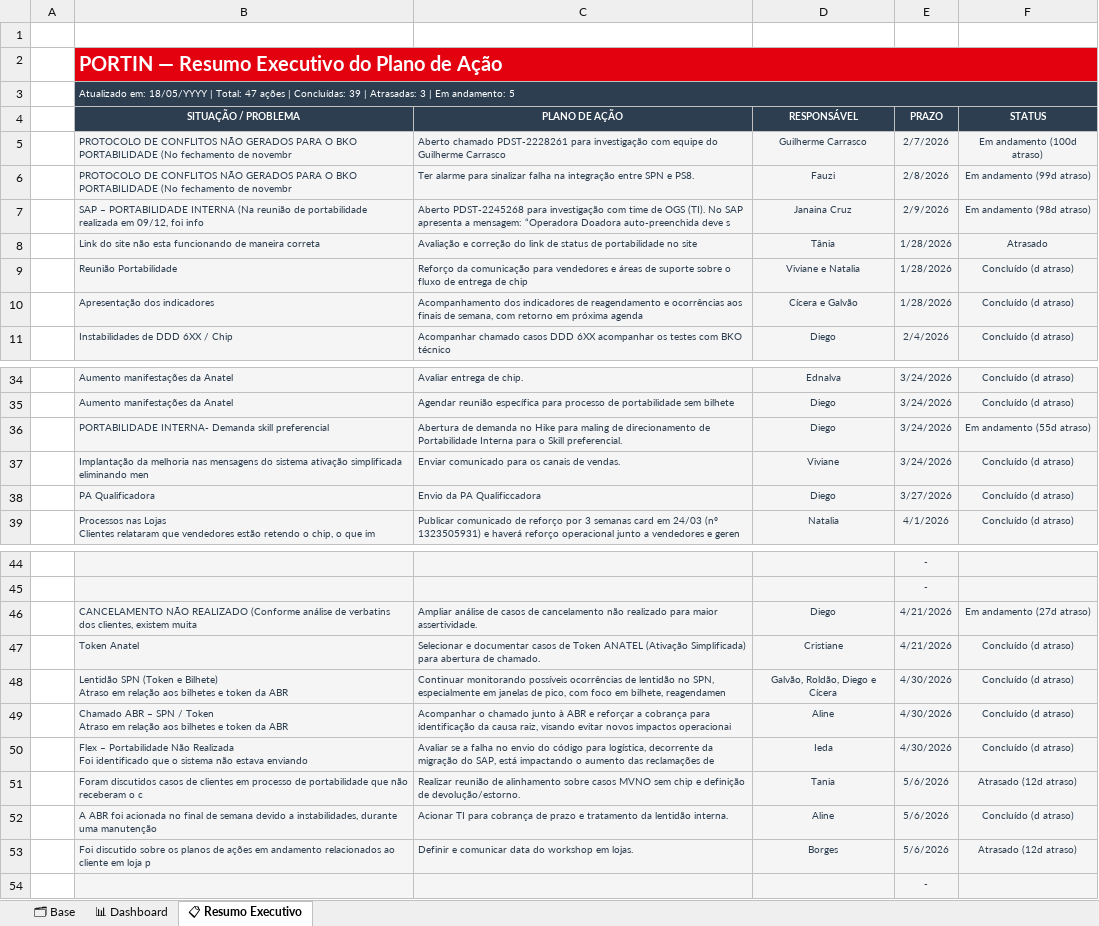
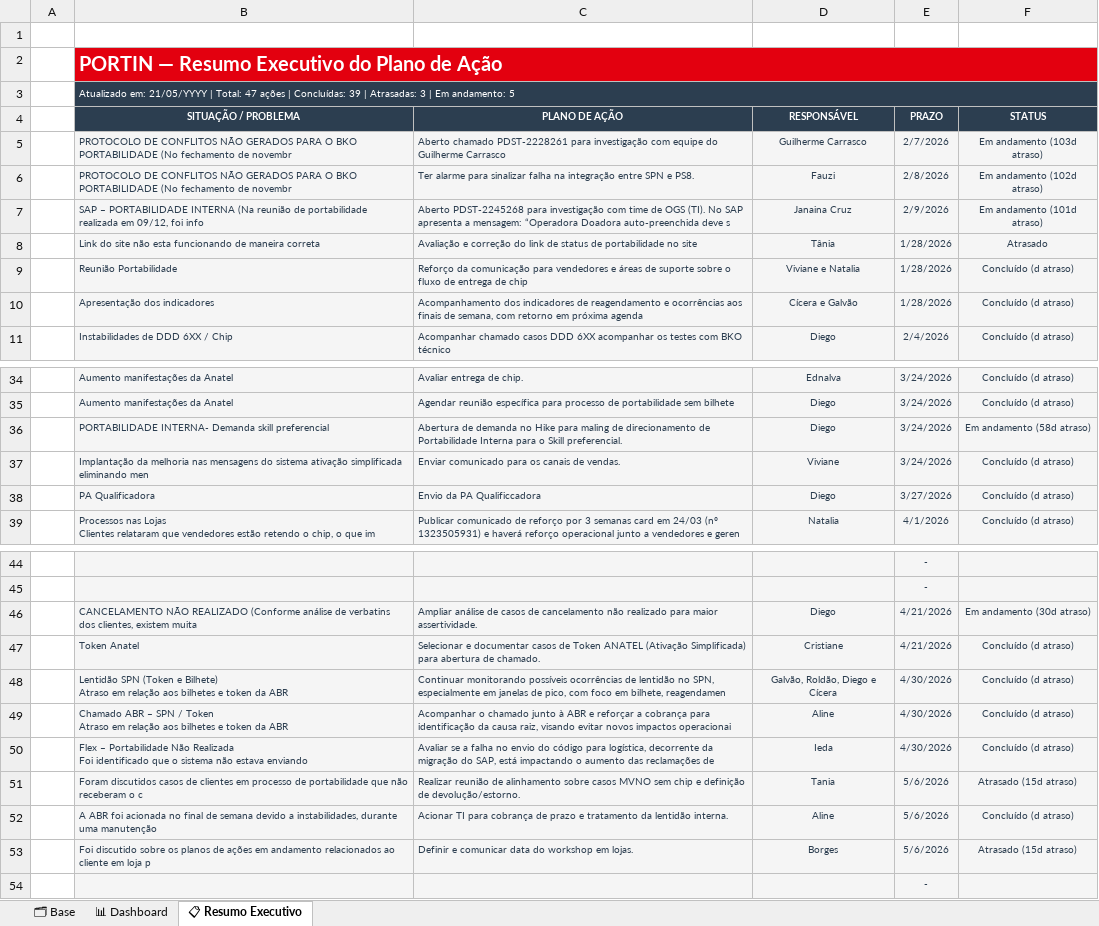
Before and after one commit to iedasevieri/Portabilidade, an Excel workbook: plano_acao.xlsx, sheet 📋 Resumo Executivo, drawn as a sheet; only a part is shown, gaps mark what is left out; values as stored, in another font and other column widths than the file's, no borders; conditional formats not drawn; the diff names each change by its address in the sheet, - before the commit and + after, or states it on an @@ line.

```diff
--- a/plano_acao.xlsx (sheet 📋 Resumo Executivo)
+++ b/plano_acao.xlsx (sheet 📋 Resumo Executivo)
-B3 (SITUAÇÃO / PROBLEMA): Atualizado em: 18/05/YYYY | Total:…
+B3 (SITUAÇÃO / PROBLEMA): Atualizado em: 21/05/YYYY | Total:…
-F5 (STATUS): Em andamento (100d atraso)
+F5 (STATUS): Em andamento (103d atraso)
-F6 (STATUS): Em andamento (99d atraso)
+F6 (STATUS): Em andamento (102d atraso)
-F7 (STATUS): Em andamento (98d atraso)
+F7 (STATUS): Em andamento (101d atraso)
-F36 (STATUS): Em andamento (55d atraso)
+F36 (STATUS): Em andamento (58d atraso)
-F46 (STATUS): Em andamento (27d atraso)
+F46 (STATUS): Em andamento (30d atraso)
-F51 (STATUS): Atrasado (12d atraso)
+F51 (STATUS): Atrasado (15d atraso)
-F53 (STATUS): Atrasado (12d atraso)
+F53 (STATUS): Atrasado (15d atraso)
```
Also changed, not shown: sheet 📊 Dashboard, sheet 🗂 Base, charts or pictures.
